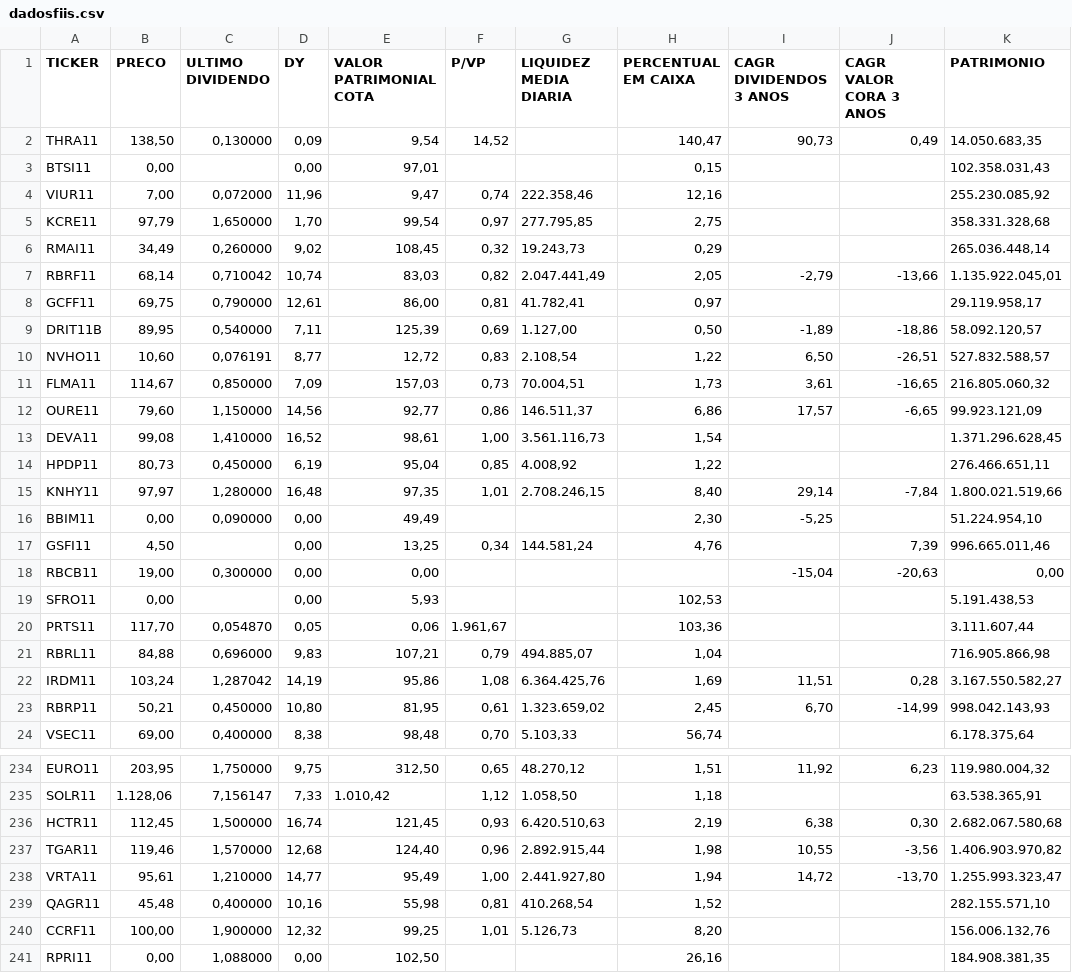
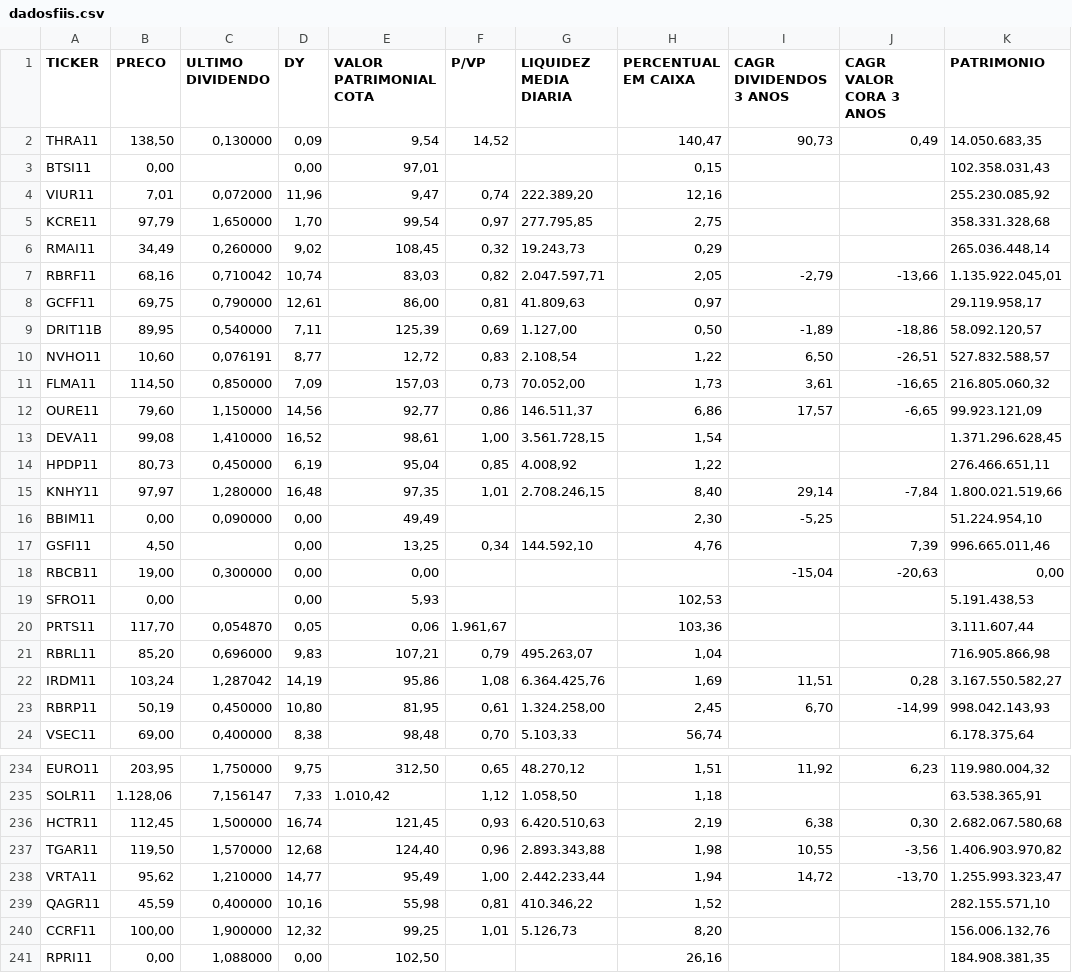
Before and after one commit to Antxj/MercadoFinanceiro-B3, a CSV file: resultado/dadosfiis.csv, drawn as a sheet; only a part is shown, gaps mark what is left out; the diff covers the shown part only; the diff names each change by its address in the sheet, - before the commit and + after, or states it on an @@ line.

```diff
--- a/resultado/dadosfiis.csv
+++ b/resultado/dadosfiis.csv
-B4 (PRECO): 7,00
+B4 (PRECO): 7,01
-G4 (LIQUIDEZ MEDIA DIARIA): 222.358,46
+G4 (LIQUIDEZ MEDIA DIARIA): 222.389,20
-B7 (PRECO): 68,14
+B7 (PRECO): 68,16
-G7 (LIQUIDEZ MEDIA DIARIA): 2.047.441,49
+G7 (LIQUIDEZ MEDIA DIARIA): 2.047.597,71
-G8 (LIQUIDEZ MEDIA DIARIA): 41.782,41
+G8 (LIQUIDEZ MEDIA DIARIA): 41.809,63
-B11 (PRECO): 114,67
+B11 (PRECO): 114,50
-G11 (LIQUIDEZ MEDIA DIARIA): 70.004,51
+G11 (LIQUIDEZ MEDIA DIARIA): 70.052,00
-G13 (LIQUIDEZ MEDIA DIARIA): 3.561.116,73
+G13 (LIQUIDEZ MEDIA DIARIA): 3.561.728,15
-G17 (LIQUIDEZ MEDIA DIARIA): 144.581,24
+G17 (LIQUIDEZ MEDIA DIARIA): 144.592,10
-B21 (PRECO): 84,88
+B21 (PRECO): 85,20
-G21 (LIQUIDEZ MEDIA DIARIA): 494.885,07
+G21 (LIQUIDEZ MEDIA DIARIA): 495.263,07
-B23 (PRECO): 50,21
+B23 (PRECO): 50,19
-G23 (LIQUIDEZ MEDIA DIARIA): 1.323.659,02
+G23 (LIQUIDEZ MEDIA DIARIA): 1.324.258,00
-B237 (PRECO): 119,46
+B237 (PRECO): 119,50
-G237 (LIQUIDEZ MEDIA DIARIA): 2.892.915,44
+G237 (LIQUIDEZ MEDIA DIARIA): 2.893.343,88
-B238 (PRECO): 95,61
+B238 (PRECO): 95,62
-G238 (LIQUIDEZ MEDIA DIARIA): 2.441.927,80
+G238 (LIQUIDEZ MEDIA DIARIA): 2.442.233,44
-B239 (PRECO): 45,48
+B239 (PRECO): 45,59
-G239 (LIQUIDEZ MEDIA DIARIA): 410.268,54
+G239 (LIQUIDEZ MEDIA DIARIA): 410.346,22
```
Also changed, not shown: 122 edited cells elsewhere in this file, resultado/dadosacoes.csv.
